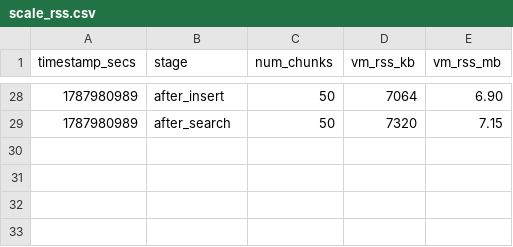
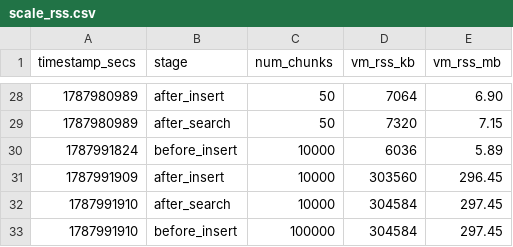
Before and after one commit to tfufuz1/memfuse, a CSV file: benches/results/scale_rss.csv, drawn as a sheet; only a part is shown, gaps mark what is left out.

```diff
--- a/benches/results/scale_rss.csv
+++ b/benches/results/scale_rss.csv
@@ -29 +29,5 @@ timestamp_secs,stage,num_chunks,vm_rss_kb,vm_rss_mb
 1787980989,after_search,50,7320,7.15
+1787991824,before_insert,10000,6036,5.89
+1787991909,after_insert,10000,303560,296.45
+1787991910,after_search,10000,304584,297.45
+1787991910,before_insert,100000,304584,297.45
```
Also changed, not shown: 10 other files.
